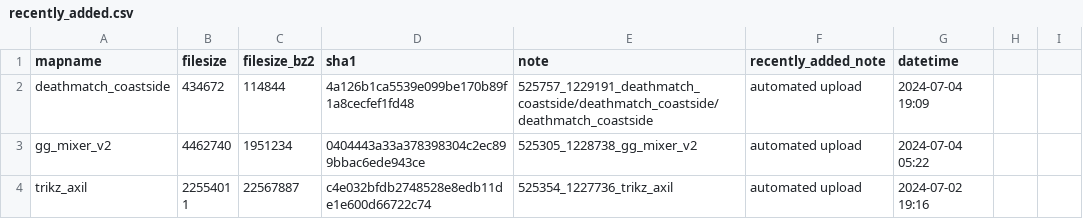
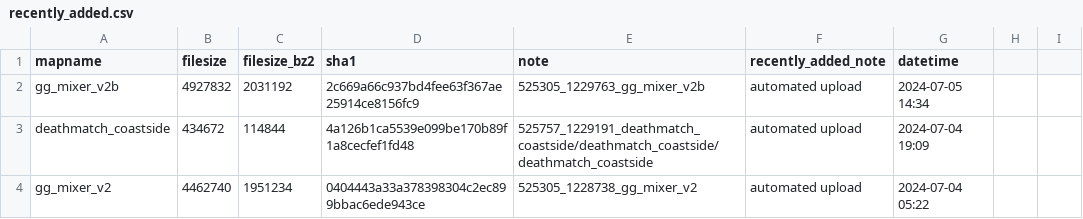
Before and after one commit to srcwr/maps-cstrike, a CSV file: recently_added.csv, drawn as a sheet; only a part is shown; the shorter side is filled out with more unchanged rows.

```diff
--- a/recently_added.csv
+++ b/recently_added.csv
@@ -1,2 +1,3 @@
 mapname,filesize,filesize_bz2,sha1,note,recently_added_note,datetime
+gg_mixer_v2b,4927832,2031192,2c669a66c937bd4fee63f367ae25914ce8156fc9,525305_1229763_gg_mixer_v2b,automated upload,2024-07-05 14:34
 deathmatch_coastside,434672,114844,4a126b1ca5539e099be170b89f1a8cecfef1fd48,525757_1229191_deathmatch_coastside/deathmatch_coastside/deathmatch_coastside,automated upload,2024-07-04 19:09
```
Also changed, not shown: unprocessed/gamebanana-x-automatic.csv.
